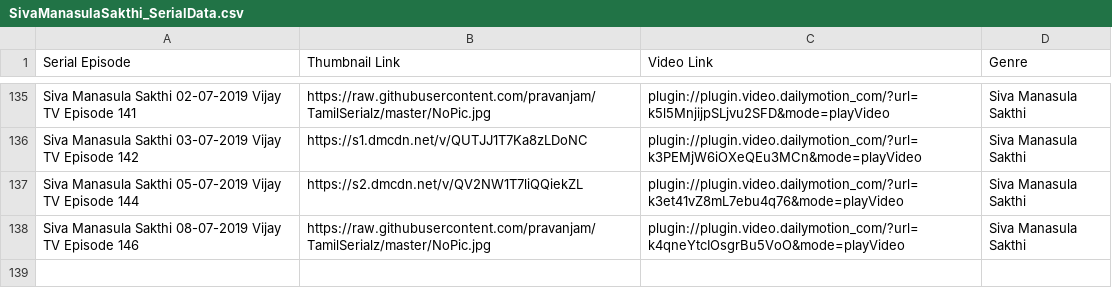
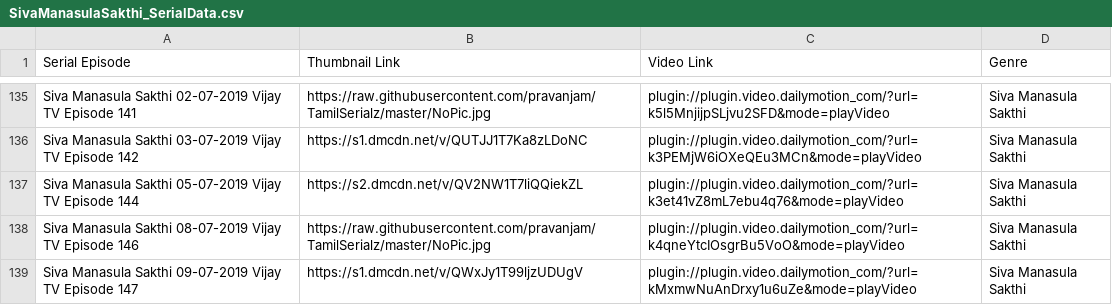
Before and after one commit to pravanjam/TamilSerialz, a CSV file: SivaManasulaSakthi_SerialData.csv, drawn as a sheet; only a part is shown, gaps mark what is left out; the diff names each change by its address in the sheet, - before the commit and + after, or states it on an @@ line.

```diff
--- a/SivaManasulaSakthi_SerialData.csv
+++ b/SivaManasulaSakthi_SerialData.csv
+row 139: Siva Manasula Sakthi 09-07-2019 Vijay TV Episode 147 | https://s1.dmcdn.net/v/QWxJy1T99ljzUDUgV | plugin://plugin.video.dailymotion_com/?url=kMxmwNuAnDrxy1u6uZe&mode=playVideo | Siva Manasula Sakthi
```
Also changed, not shown: AranmanaiKili_SerialData.csv, BigBoss3_SerialData.csv, 2 other files.
